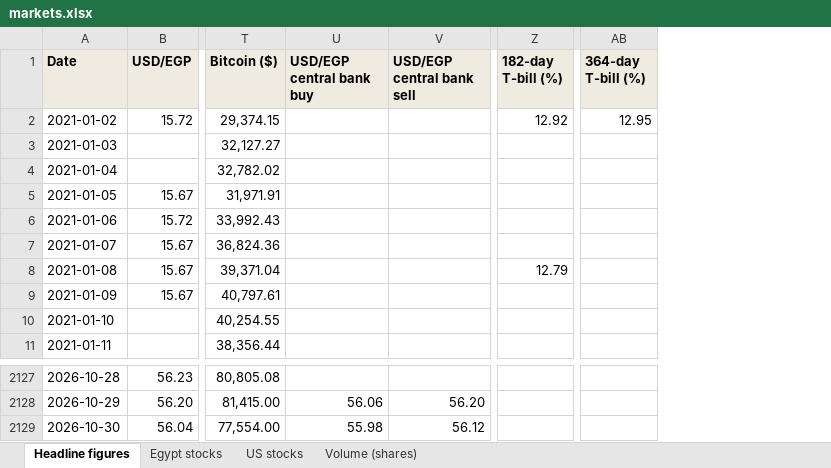
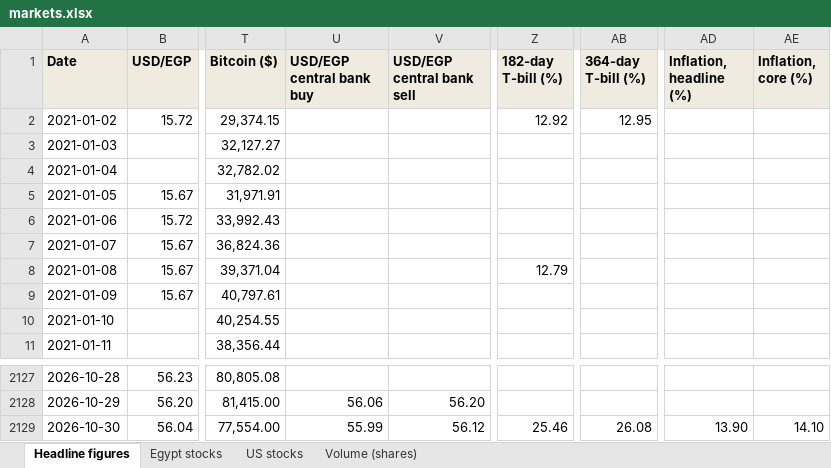
Before and after one commit to omarelabd318/Daily-Newsletter, an Excel workbook: data/markets.xlsx, sheet Headline figures, drawn as a sheet; only a part is shown, gaps mark what is left out; values as stored, in another font and other column widths than the file's, no borders; the diff names each change by its address in the sheet, - before the commit and + after, or states it on an @@ line.

```diff
--- a/data/markets.xlsx (sheet Headline figures)
+++ b/data/markets.xlsx (sheet Headline figures)
+column AD (Inflation, headline (%)), row 2129: 13.90
+column AE (Inflation, core (%)), row 2129: 14.10
-U2129 (USD/EGP central bank buy): 55.98
+U2129 (USD/EGP central bank buy): 55.99
-Z2129 (182-day T-bill (%)): (empty)
+Z2129 (182-day T-bill (%)): 25.46
-AB2129 (364-day T-bill (%)): (empty)
+AB2129 (364-day T-bill (%)): 26.08
```
Also changed, not shown: 8 other files.
